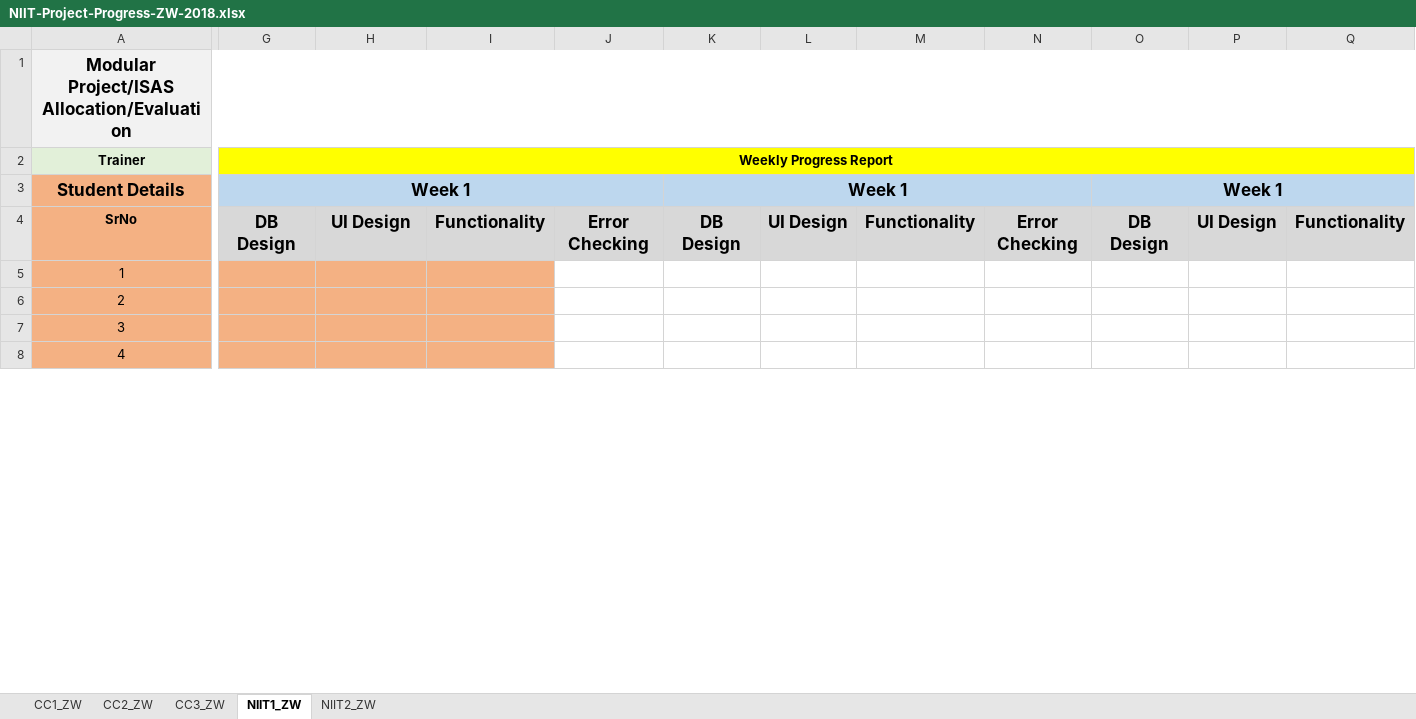
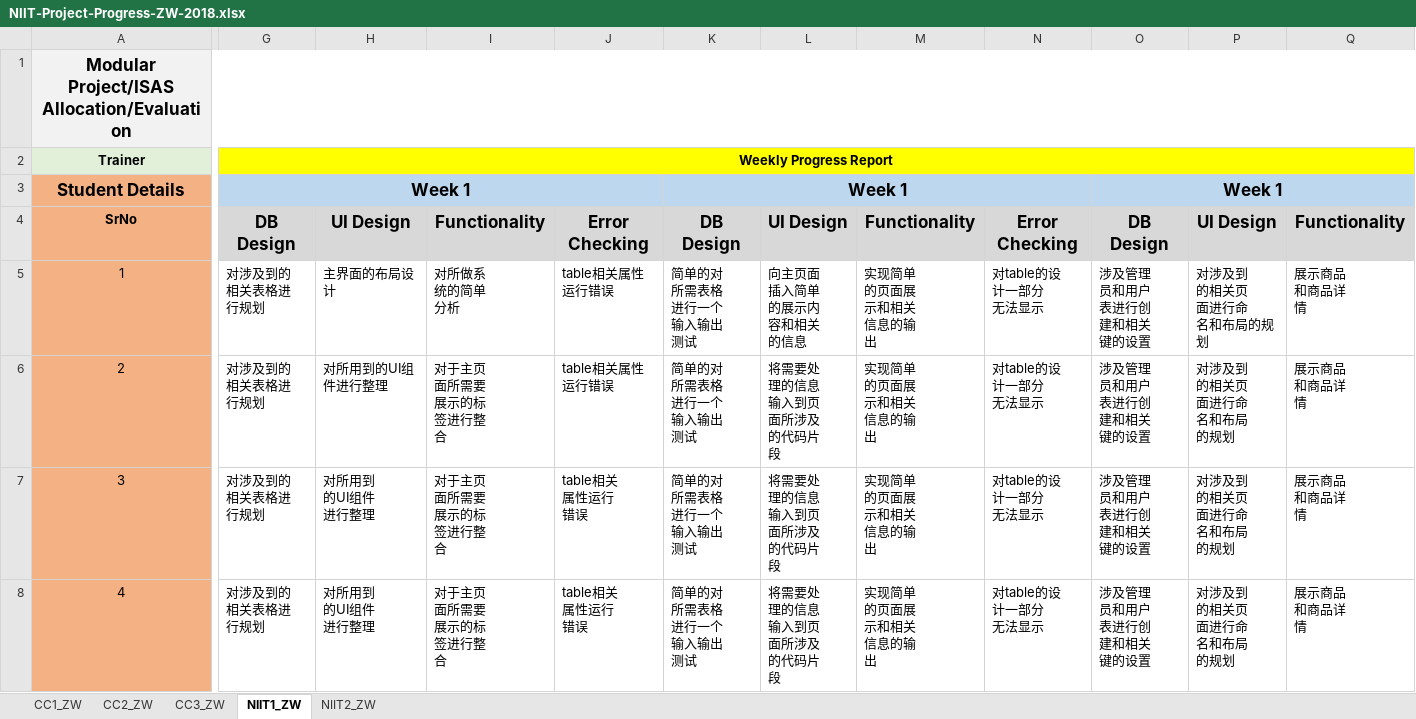
Before and after one commit to niit-nxu/Sept-2020---Jan-2021, an Excel workbook: Grade 2018/ProjectAssignmentProgress/NIIT-Project-Progress-ZW-2018.xlsx, sheet NIIT1_ZW, drawn as a sheet; only a part is shown, gaps mark what is left out; values as stored, in another font and other column widths than the file's, no borders; ↵ is a line break in a cell; the diff covers the shown part only; the diff names each change by its address in the sheet, - before the commit and + after, or states it on an @@ line.

Commit message:
SongZheng 提交CC3&NIIT1的最终信息

```diff
--- a/Grade 2018/ProjectAssignmentProgress/NIIT-Project-Progress-ZW-2018.xlsx (sheet NIIT1_ZW)
+++ b/Grade 2018/ProjectAssignmentProgress/NIIT-Project-Progress-ZW-2018.xlsx (sheet NIIT1_ZW)
-G5:G8: (empty)
+G5:G8: 对涉及到的 ↵ 相关表格进 ↵ 行规划
-G5:I8 fill: #F4B183
+G5:I8 fill: none
-H5: (empty)
+H5: 主界面的布局设计
-I5: (empty)
+I5: 对所做系 ↵ 统的简单 ↵ 分析
-J5:J6: (empty)
+J5:J6: table相关属性运行错误
-K5:K8: (empty)
+K5:K8: 简单的对 ↵ 所需表格 ↵ 进行一个 ↵ 输入输出 ↵ 测试
-L5: (empty)
+L5: 向主页面 ↵ 插入简单 ↵ 的展示内 ↵ 容和相关 ↵ 的信息
-M5:M8: (empty)
+M5:M8: 实现简单 ↵ 的页面展 ↵ 示和相关 ↵ 信息的输 ↵ 出
-N5:N8: (empty)
+N5:N8: 对table的设 ↵ 计一部分 ↵ 无法显示
-O5:O8: (empty)
+O5:O8: 涉及管理 ↵ 员和用户 ↵ 表进行创 ↵ 建和相关 ↵ 键的设置
-P5: (empty)
+P5: 对涉及到 ↵ 的相关页 ↵ 面进行命 ↵ 名和布局的规划
-Q5:Q8: (empty)
+Q5:Q8: 展示商品 ↵ 和商品详 ↵ 情
-H6: (empty)
+H6: 对所用到的UI组件进行整理
-I6:I8: (empty)
+I6:I8: 对于主页 ↵ 面所需要 ↵ 展示的标 ↵ 签进行整 ↵ 合
-L6:L8: (empty)
+L6:L8: 将需要处 ↵ 理的信息 ↵ 输入到页 ↵ 面所涉及 ↵ 的代码片 ↵ 段
-P6:P8: (empty)
+P6:P8: 对涉及到 ↵ 的相关页 ↵ 面进行命 ↵ 名和布局 ↵ 的规划
-H7:H8: (empty)
+H7:H8: 对所用到 ↵ 的UI组件 ↵ 进行整理
-J7:J8: (empty)
+J7:J8: table相关 ↵ 属性运行 ↵ 错误
```
Also changed, not shown: 783 edited cells and cell formats elsewhere in this sheet, sheet CC3_ZW, charts or pictures, Grade 2018/Attendance/Attendance_Zhongwei_2018.xlsx, Grade 2018/Class Test/CT_Summary_ZW_2018.xlsx, 2 other files.
